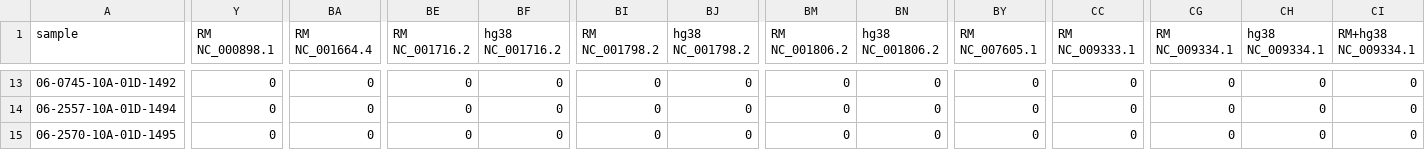
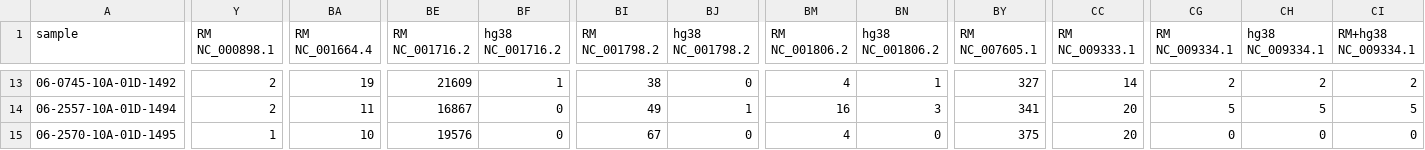
Before and after one commit to ucsffrancislab/genomics, a CSV file: data/20211122-Homology-Paper/TCGA_WGS3/bowtie2_report.csv, drawn as a sheet; only a part is shown, gaps mark what is left out; the diff covers the shown part only; the diff names each change by its address in the sheet, - before the commit and + after, or states it on an @@ line.

```diff
--- a/data/20211122-Homology-Paper/TCGA_WGS3/bowtie2_report.csv
+++ b/data/20211122-Homology-Paper/TCGA_WGS3/bowtie2_report.csv
-Y13:Y14 (RM NC_000898.1): 0
+Y13:Y14 (RM NC_000898.1): 2
-BA13 (RM NC_001664.4): 0
+BA13 (RM NC_001664.4): 19
-BE13 (RM NC_001716.2): 0
+BE13 (RM NC_001716.2): 21609
-BF13 (hg38 NC_001716.2): 0
+BF13 (hg38 NC_001716.2): 1
-BI13 (RM NC_001798.2): 0
+BI13 (RM NC_001798.2): 38
-BM13 (RM NC_001806.2): 0
+BM13 (RM NC_001806.2): 4
-BN13 (hg38 NC_001806.2): 0
+BN13 (hg38 NC_001806.2): 1
-BY13 (RM NC_007605.1): 0
+BY13 (RM NC_007605.1): 327
-CC13 (RM NC_009333.1): 0
+CC13 (RM NC_009333.1): 14
-CG13 (RM NC_009334.1): 0
+CG13 (RM NC_009334.1): 2
-CH13 (hg38 NC_009334.1): 0
+CH13 (hg38 NC_009334.1): 2
-CI13 (RM+hg38 NC_009334.1): 0
+CI13 (RM+hg38 NC_009334.1): 2
-BA14 (RM NC_001664.4): 0
+BA14 (RM NC_001664.4): 11
-BE14 (RM NC_001716.2): 0
+BE14 (RM NC_001716.2): 16867
-BI14 (RM NC_001798.2): 0
+BI14 (RM NC_001798.2): 49
-BJ14 (hg38 NC_001798.2): 0
+BJ14 (hg38 NC_001798.2): 1
-BM14 (RM NC_001806.2): 0
+BM14 (RM NC_001806.2): 16
-BN14 (hg38 NC_001806.2): 0
+BN14 (hg38 NC_001806.2): 3
-BY14 (RM NC_007605.1): 0
+BY14 (RM NC_007605.1): 341
-CC14:CC15 (RM NC_009333.1): 0
+CC14:CC15 (RM NC_009333.1): 20
-CG14 (RM NC_009334.1): 0
+CG14 (RM NC_009334.1): 5
-CH14 (hg38 NC_009334.1): 0
+CH14 (hg38 NC_009334.1): 5
-CI14 (RM+hg38 NC_009334.1): 0
+CI14 (RM+hg38 NC_009334.1): 5
-Y15 (RM NC_000898.1): 0
+Y15 (RM NC_000898.1): 1
-BA15 (RM NC_001664.4): 0
+BA15 (RM NC_001664.4): 10
-BE15 (RM NC_001716.2): 0
+BE15 (RM NC_001716.2): 19576
-BI15 (RM NC_001798.2): 0
+BI15 (RM NC_001798.2): 67
-BM15 (RM NC_001806.2): 0
+BM15 (RM NC_001806.2): 4
-BY15 (RM NC_007605.1): 0
+BY15 (RM NC_007605.1): 375
```
Also changed, not shown: 1 added row and 51 edited cells elsewhere in this file, 3 other files.
